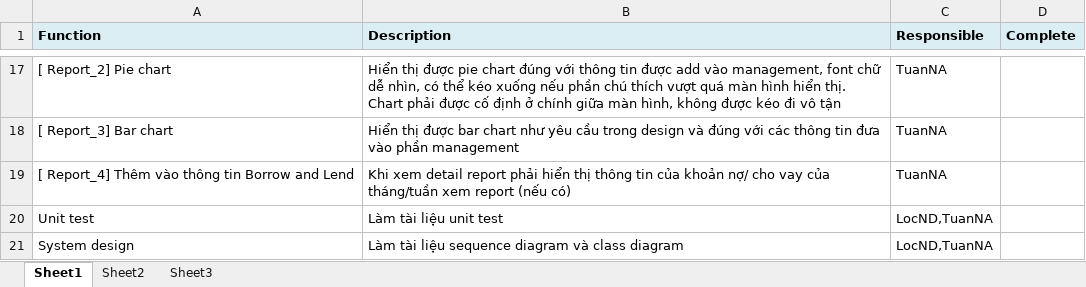
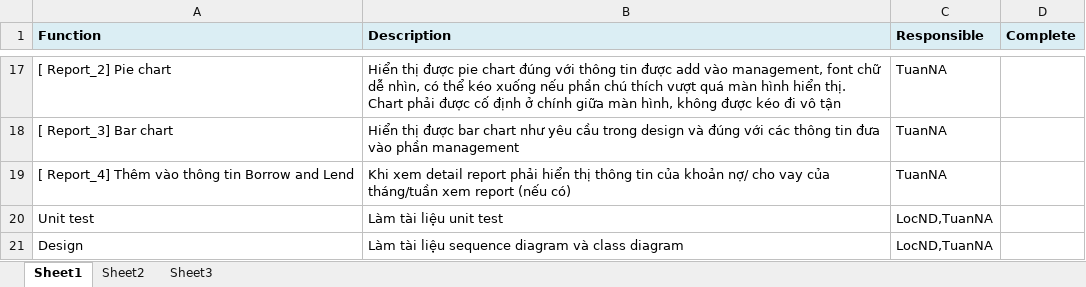
Before and after one commit to sidewinder1/piem2012, an Excel workbook: documents/Others/TaskList.xlsx, sheet Sheet1, drawn as a sheet; only a part is shown, gaps mark what is left out; values as stored, in another font and other column widths than the file's, no borders; the diff names each change by its address in the sheet, - before the commit and + after, or states it on an @@ line.

```diff
--- a/documents/Others/TaskList.xlsx (sheet Sheet1)
+++ b/documents/Others/TaskList.xlsx (sheet Sheet1)
-A21 (Function): System design
+A21 (Function): Design
```
